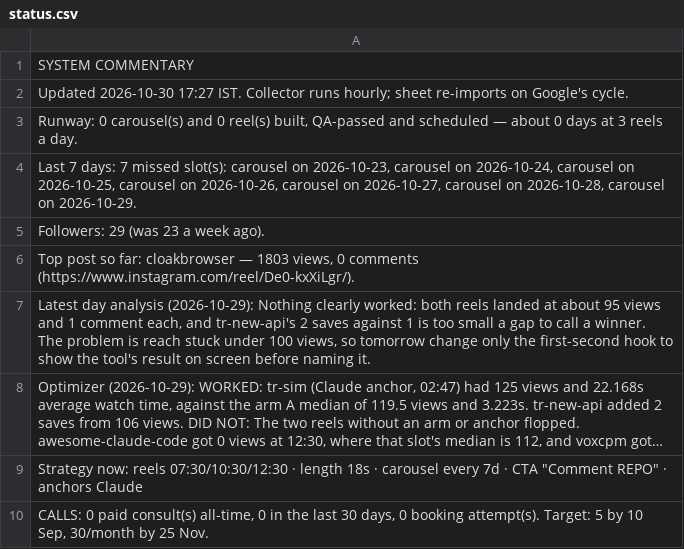
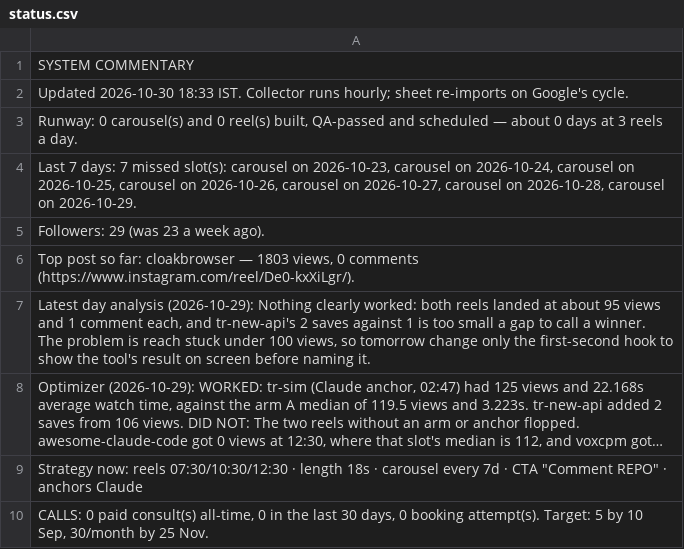
Before and after one commit to archit-akg13/architmittal.com, a CSV file: public/metrics/status.csv, drawn as a sheet; long unchanged cells end in ….

Commit message:
metrics: hourly snapshot [skip ci]

```diff
--- a/public/metrics/status.csv
+++ b/public/metrics/status.csv
@@ -1,3 +1,3 @@
 SYSTEM COMMENTARY
-Updated 2026-10-30 17:27 IST. Collector runs hourly; sheet re-imports on Google's cycle.
+Updated 2026-10-30 18:33 IST. Collector runs hourly; sheet re-imports on Google's cycle.
 "Runway: 0 carousel(s) and 0 reel(s) built, QA-passed and scheduled — about 0 days at 3 reels a day."
```
